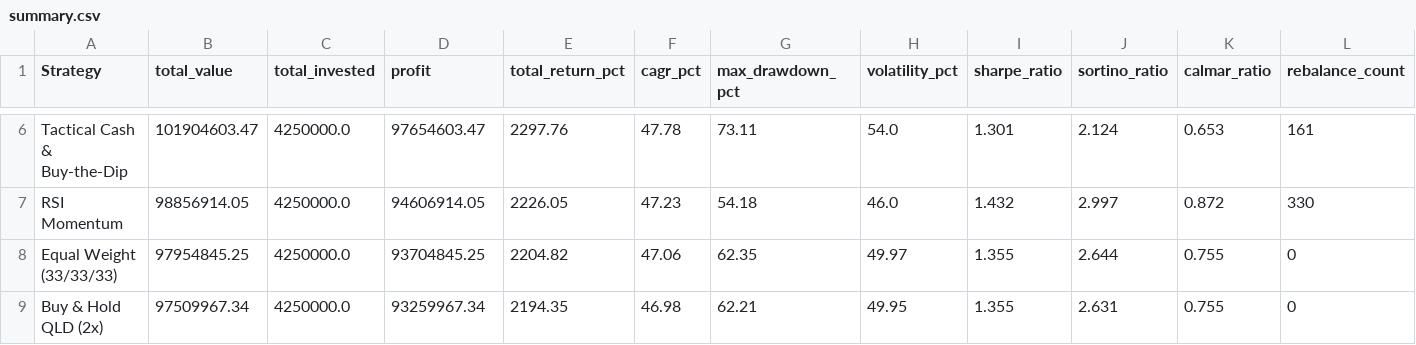
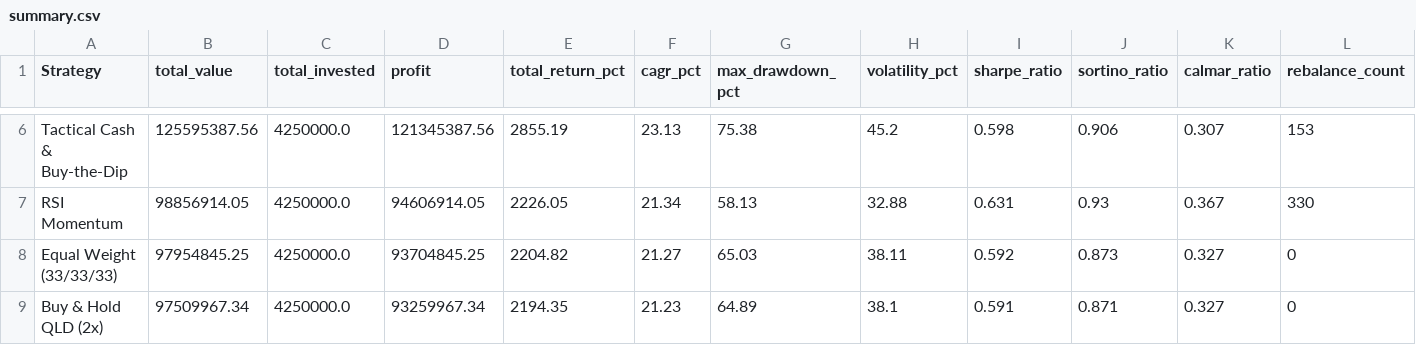
Before and after one commit to roeiburstein/Leverage-Lab, a CSV file: results/summary.csv, drawn as a sheet; only a part is shown, gaps mark what is left out; the diff covers the shown part only; the diff names each change by its address in the sheet, - before the commit and + after, or states it on an @@ line.

Commit message:
Fix backtesting math and metrics
- Fix DCA contamination in CAGR, returns, and drawdown metrics by using value_per_dollar
- Fix Sortino ratio to use standard downside deviation calculation
- Align SMA tool min_periods with main indicators
- Port all Python math fixes to the dashboard's JS simulation engine

```diff
--- a/results/summary.csv
+++ b/results/summary.csv
-B6 (total_value): 101904603.47
+B6 (total_value): 125595387.56
-D6 (profit): 97654603.47
+D6 (profit): 121345387.56
-E6 (total_return_pct): 2297.76
+E6 (total_return_pct): 2855.19
-F6 (cagr_pct): 47.78
+F6 (cagr_pct): 23.13
-G6 (max_drawdown_pct): 73.11
+G6 (max_drawdown_pct): 75.38
-H6 (volatility_pct): 54.0
+H6 (volatility_pct): 45.2
-I6 (sharpe_ratio): 1.301
+I6 (sharpe_ratio): 0.598
-J6 (sortino_ratio): 2.124
+J6 (sortino_ratio): 0.906
-K6 (calmar_ratio): 0.653
+K6 (calmar_ratio): 0.307
-L6 (rebalance_count): 161
+L6 (rebalance_count): 153
-F7 (cagr_pct): 47.23
+F7 (cagr_pct): 21.34
-G7 (max_drawdown_pct): 54.18
+G7 (max_drawdown_pct): 58.13
-H7 (volatility_pct): 46.0
+H7 (volatility_pct): 32.88
-I7 (sharpe_ratio): 1.432
+I7 (sharpe_ratio): 0.631
-J7 (sortino_ratio): 2.997
+J7 (sortino_ratio): 0.93
-K7 (calmar_ratio): 0.872
+K7 (calmar_ratio): 0.367
-F8 (cagr_pct): 47.06
+F8 (cagr_pct): 21.27
-G8 (max_drawdown_pct): 62.35
+G8 (max_drawdown_pct): 65.03
-H8 (volatility_pct): 49.97
+H8 (volatility_pct): 38.11
-I8 (sharpe_ratio): 1.355
+I8 (sharpe_ratio): 0.592
-J8 (sortino_ratio): 2.644
+J8 (sortino_ratio): 0.873
-K8:K9 (calmar_ratio): 0.755
+K8:K9 (calmar_ratio): 0.327
-F9 (cagr_pct): 46.98
+F9 (cagr_pct): 21.23
-G9 (max_drawdown_pct): 62.21
+G9 (max_drawdown_pct): 64.89
-H9 (volatility_pct): 49.95
+H9 (volatility_pct): 38.1
-I9 (sharpe_ratio): 1.355
+I9 (sharpe_ratio): 0.591
-J9 (sortino_ratio): 2.631
+J9 (sortino_ratio): 0.871
```
Also changed, not shown: 55 edited cells elsewhere in this file, 6 other files.
